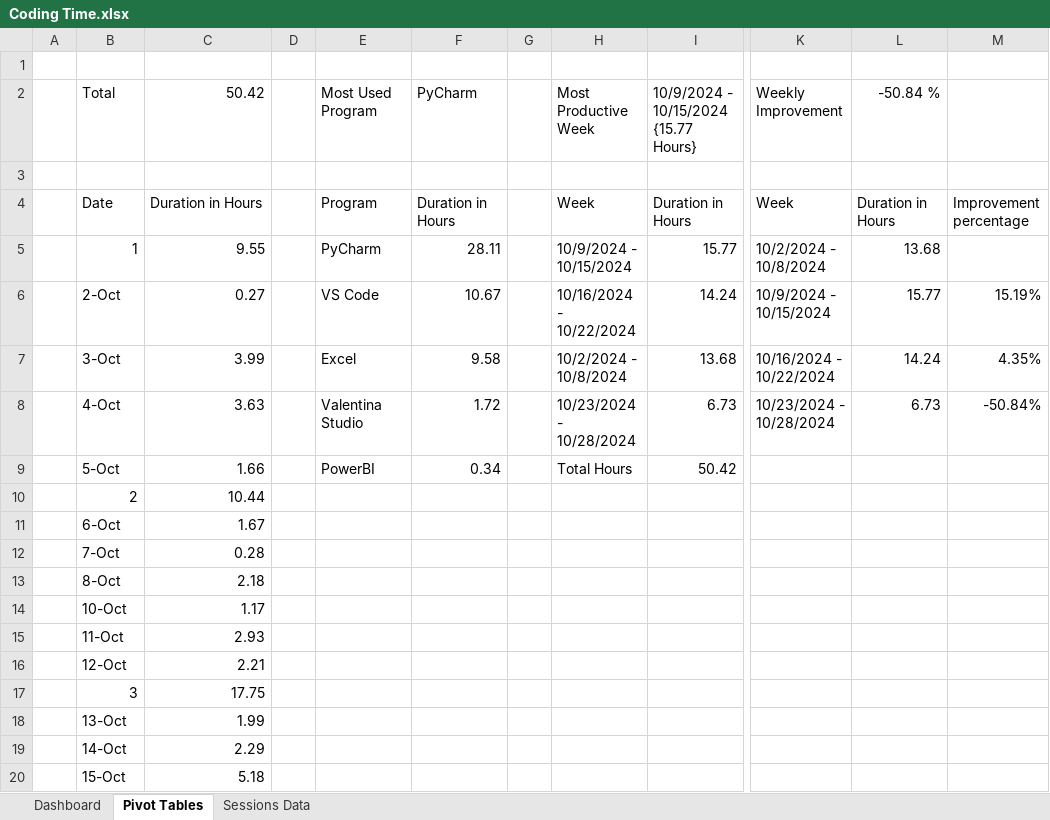
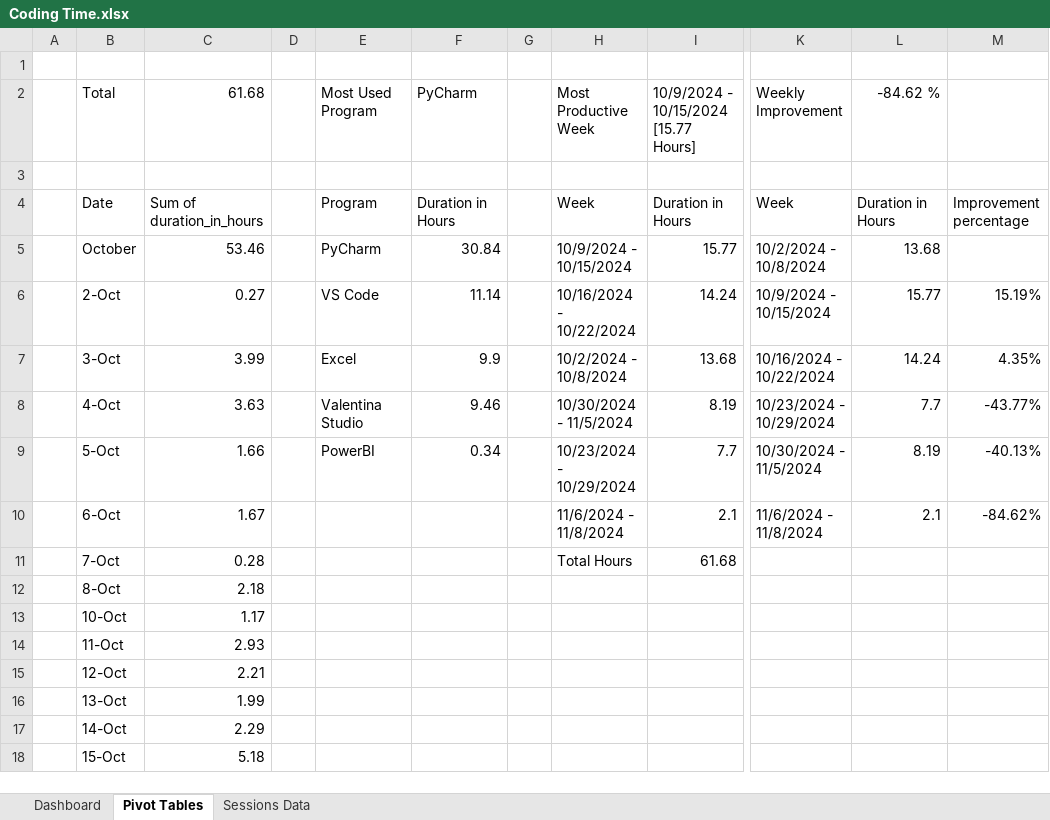
Before and after one commit to Khalil-Zakout/Coding-Time-Tracker, an Excel workbook: Dashboard/Coding Time.xlsx, sheet Pivot Tables, drawn as a sheet; only a part is shown, gaps mark what is left out; values as stored, in another font and other column widths than the file's, no cell formats; removed rows and columns are numbered as before the commit, all else as after; rows hold the shown columns only; the diff covers the shown part only; the diff names each change by its address in the sheet, - before the commit and + after, or states it on an @@ line.

```diff
--- a/Dashboard/Coding Time.xlsx (sheet Pivot Tables)
+++ b/Dashboard/Coding Time.xlsx (sheet Pivot Tables)
-C2: 50.42
+C2: 61.68
-I2: 10/9/2024 - 10/15/2024 {15.77 Hours}
+I2: 10/9/2024 - 10/15/2024 [15.77 Hours]
-L2: -50.84 %
+L2: -84.62 %
-C4: Duration in Hours
+C4: Sum of duration_in_hours
-B5: 1
+B5: October
-C5: 9.55
+C5: 53.46
-F5: 28.11
+F5: 30.84
-F6: 10.67
+F6: 11.14
-F7: 9.58
+F7: 9.9
-F8: 1.72
+F8: 9.46
-H8: 10/23/2024 - 10/28/2024
+H8: 10/30/2024 - 11/5/2024
-I8: 6.73
+I8: 8.19
-K8: 10/23/2024 - 10/28/2024
+K8: 10/23/2024 - 10/29/2024
-L8: 6.73
+L8: 7.7
-M8: -50.84%
+M8: -43.77%
-H9: Total Hours
+H9: 10/23/2024 - 10/29/2024
-I9: 50.42
+I9: 7.7
-K9: (empty)
+K9: 10/30/2024 - 11/5/2024
-L9: (empty)
+L9: 8.19
-M9: (empty)
+M9: -40.13%
-row 10:  | 2 | 10.44
-H10: (empty)
+H10: 11/6/2024 - 11/8/2024
-I10: (empty)
+I10: 2.1
-K10: (empty)
+K10: 11/6/2024 - 11/8/2024
-L10: (empty)
+L10: 2.1
-M10: (empty)
+M10: -84.62%
-H11: (empty)
+H11: Total Hours
-I11: (empty)
+I11: 61.68
-row 17:  | 3 | 17.75
```
Also changed, not shown: 11 added rows, 2 removed rows and 3 edited cells elsewhere in this sheet, sheet Sessions Data, cell formats, charts or pictures, 3 other files.
